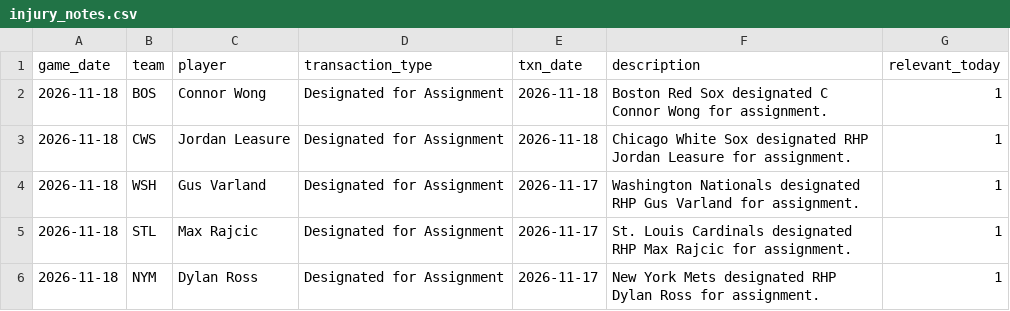
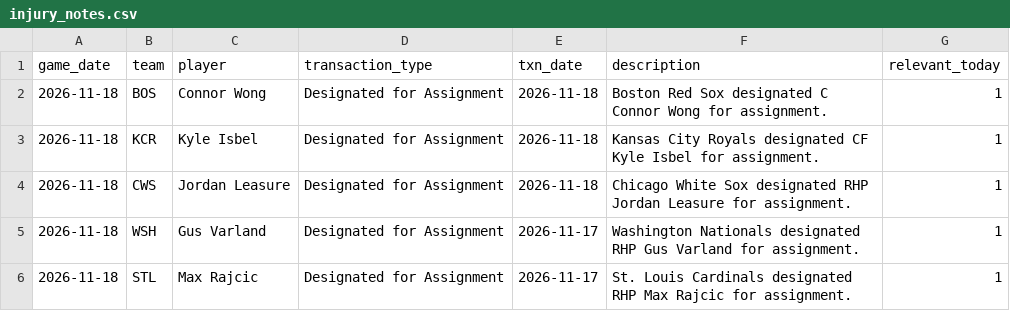
Before and after one commit to johnnydoe314/mlb-data, a CSV file: data/injury_notes.csv, drawn as a sheet; only a part is shown; the shorter side is filled out with more unchanged rows; the diff names each change by its address in the sheet, - before the commit and + after, or states it on an @@ line.

Commit message:
Daily data 2026-11-19 00:52 UTC

```diff
--- a/data/injury_notes.csv
+++ b/data/injury_notes.csv
+row 3: 2026-11-18 | KCR | Kyle Isbel | Designated for Assignment | 2026-11-18 | Kansas City Royals designated CF Kyle Isbel for assignment. | 1
```
Also changed, not shown: data/bullpen.csv, 1 other file.
